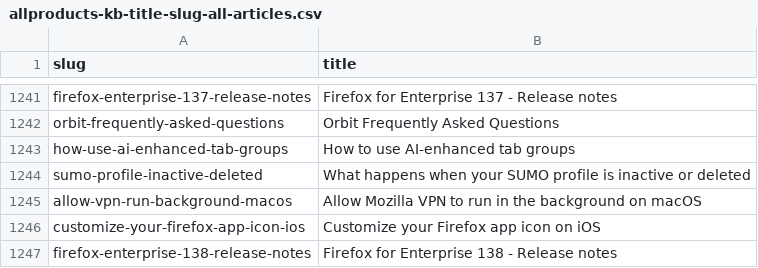
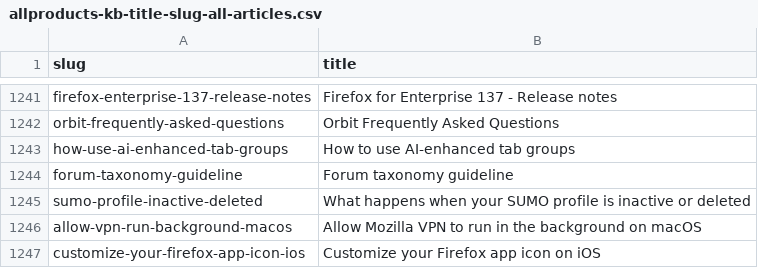
Before and after one commit to thunderbird/github-action-thunderbird-kb, a CSV file: allproducts-kb-title-slug-all-articles.csv, drawn as a sheet; only a part is shown, gaps mark what is left out; the shorter side is filled out with more unchanged rows.

```diff
--- a/allproducts-kb-title-slug-all-articles.csv
+++ b/allproducts-kb-title-slug-all-articles.csv
@@ -1243,2 +1243,3 @@ orbit-frequently-asked-questions,Orbit Frequently Asked Questions
 how-use-ai-enhanced-tab-groups,How to use AI-enhanced tab groups
+forum-taxonomy-guideline,Forum taxonomy guideline
 sumo-profile-inactive-deleted,What happens when your SUMO profile is inactive or deleted
```
Also changed, not shown: 1 other file.
